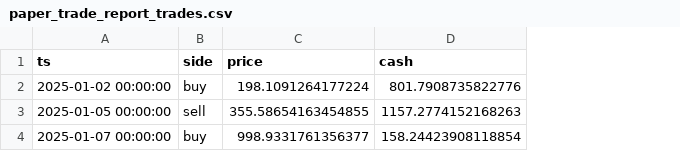
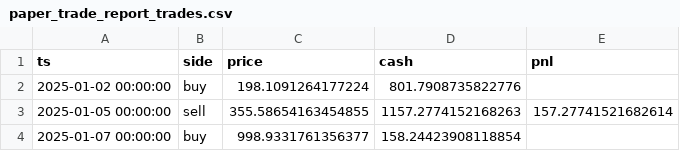
Before and after one commit to JosefVacha/matrix, a CSV file: outputs/paper_trade_report_trades.csv, drawn as a sheet; the diff names each change by its address in the sheet, - before the commit and + after, or states it on an @@ line.

```diff
--- a/outputs/paper_trade_report_trades.csv
+++ b/outputs/paper_trade_report_trades.csv
+column E (pnl), row 3: 157.27741521682614
```
Also changed, not shown: 24 other files.
